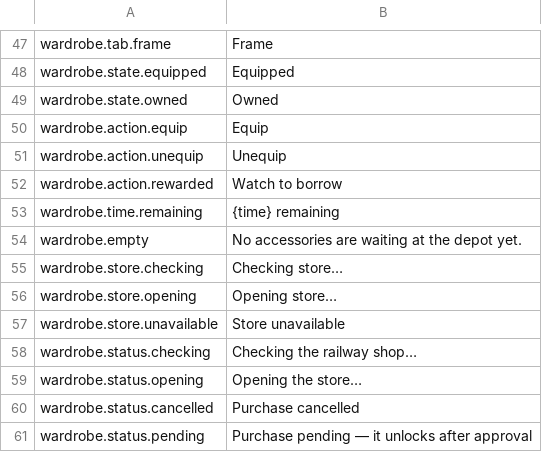
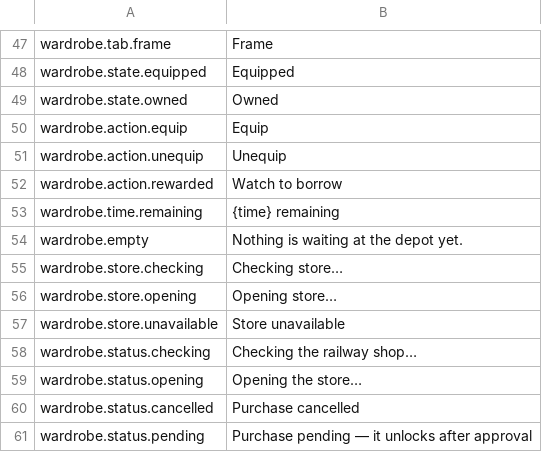
Before and after one commit to sushidoescode/cat-metro-app, a CSV file: unity/Assets/Resources/Strings/ui.csv, drawn as a sheet; only a part is shown, gaps mark what is left out.

```diff
--- a/unity/Assets/Resources/Strings/ui.csv
+++ b/unity/Assets/Resources/Strings/ui.csv
@@ -53,3 +53,3 @@ wardrobe.action.rewarded,Watch to borrow
 wardrobe.time.remaining,{time} remaining
-wardrobe.empty,No accessories are waiting at the depot yet.
+wardrobe.empty,Nothing is waiting at the depot yet.
 wardrobe.store.checking,Checking store…
```
Also changed, not shown: 4 other files.
